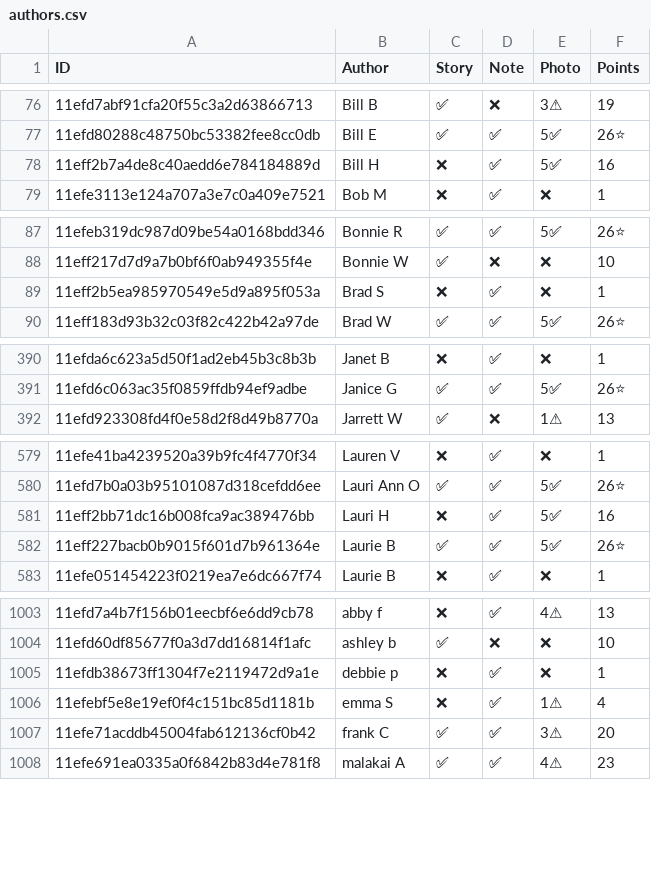
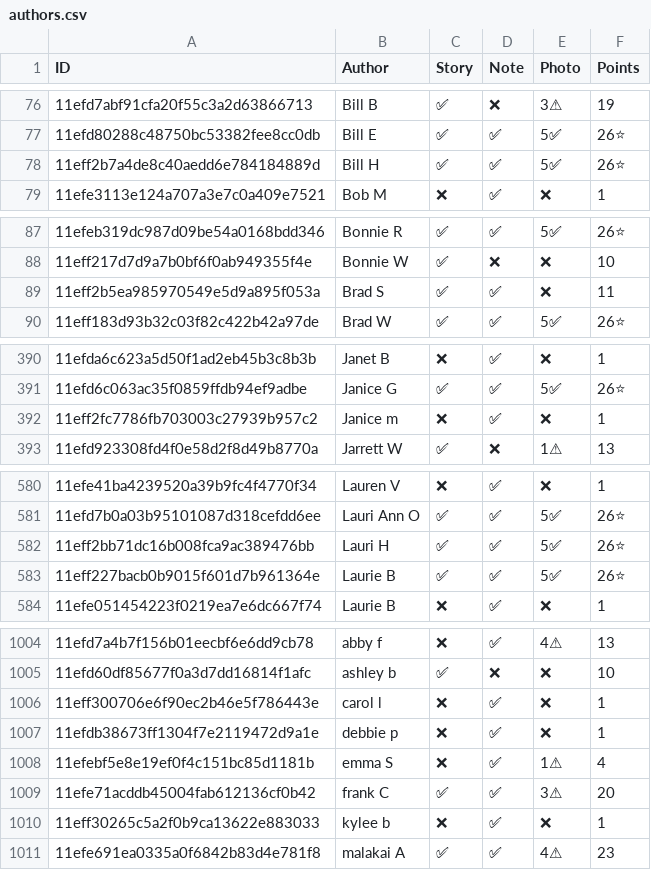
Before and after one commit to madgetr/hockeyville, a CSV file: data/authors.csv, drawn as a sheet; only a part is shown, gaps mark what is left out; addresses are those after the commit; the diff names each change by its address in the sheet, - before the commit and + after, or states it on an @@ line.

```diff
--- a/data/authors.csv
+++ b/data/authors.csv
-C78 (Story): ❌
+C78 (Story): ✅
-F78 (Points): 16
+F78 (Points): 26⭐
-C89 (Story): ❌
+C89 (Story): ✅
-F89 (Points): 1
+F89 (Points): 11
+row 392: 11eff2fc7786fb703003c27939b957c2 | Janice m | ❌ | ✅ | ❌ | 1
-C582 (Story): ❌
+C582 (Story): ✅
-F582 (Points): 16
+F582 (Points): 26⭐
+row 1006: 11eff300706e6f90ec2b46e5f786443e | carol l | ❌ | ✅ | ❌ | 1
+row 1010: 11eff30265c5a2f0b9ca13622e883033 | kylee b | ❌ | ✅ | ❌ | 1
```
Also changed, not shown: data/kraft.csv, data/kraft_facilities.csv, 5 other files.
